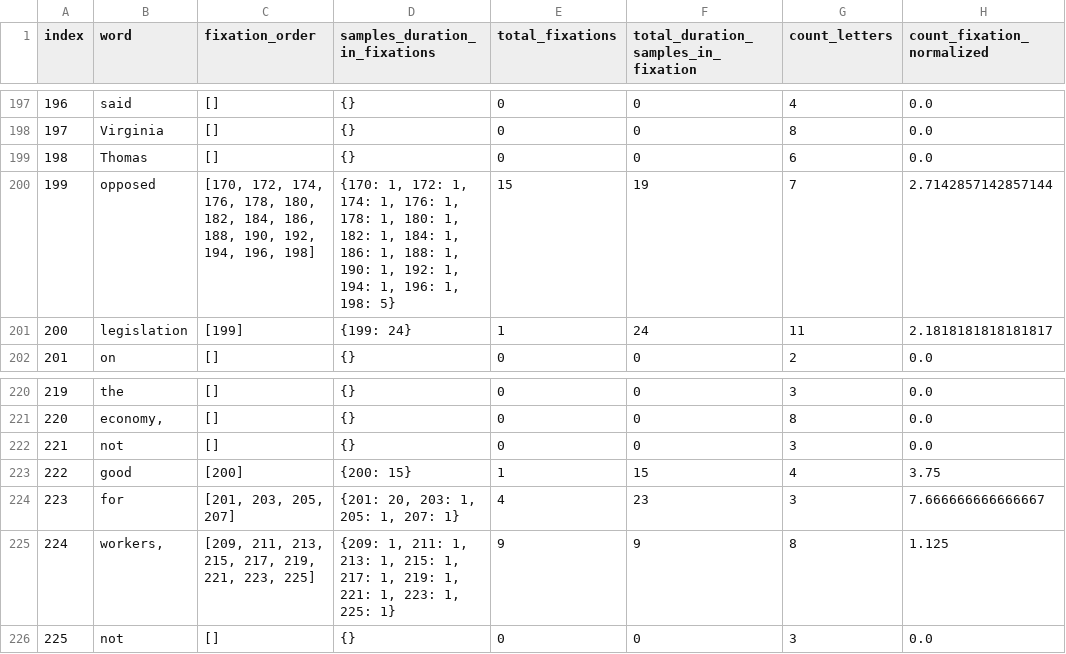
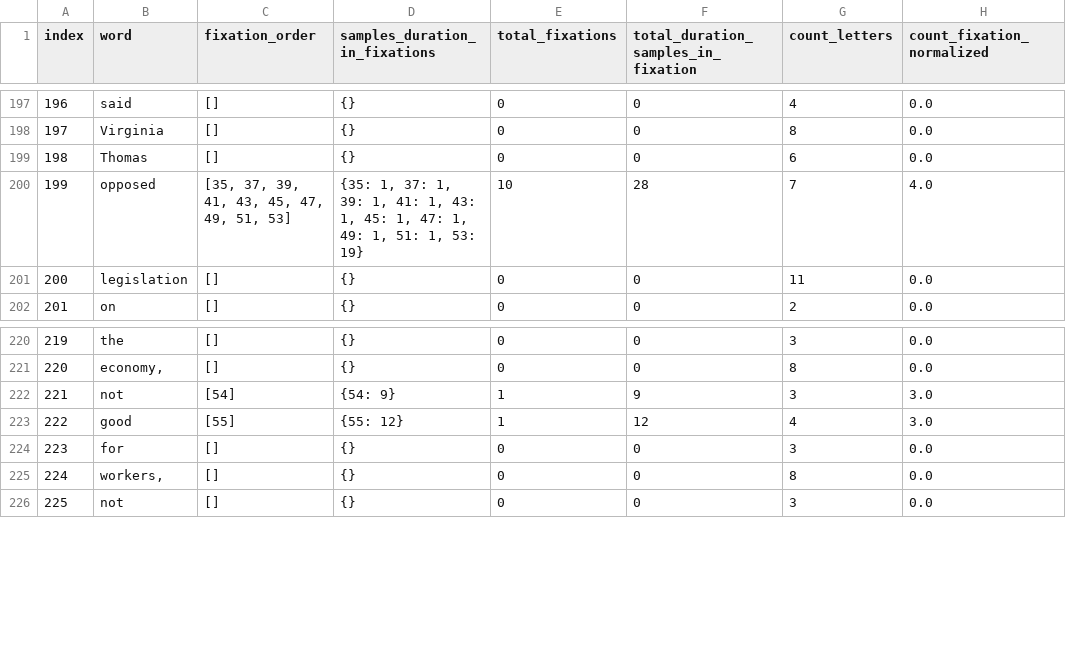
Before and after one commit to AdirBiran/SummarEyez, a CSV file: Results/123456789/Words/123456789_3.csv, drawn as a sheet; only a part is shown, gaps mark what is left out; the diff covers the shown part only.

```diff
--- a/Results/123456789/Words/123456789_3.csv
+++ b/Results/123456789/Words/123456789_3.csv
@@ -199,4 +199,4 @@ index,word,fixation_order,samples_duration_in_fixations,total_fixations,total_du
 198,Thomas,[],{},0,0,6,0.0
-199,opposed,"[170, 172, 174, 176, 178, 180, 182, 184, 186, 188, 190, 192, 194, 196, 198]","{170: 1, 172: 1, 174: 1, 176: 1, 178: 1, 180: 1, 182: 1, 184: 1, 186: 1, 188: 1, 190: 1, 192: 1, 194: 1, 196: 1, 198: 5}",15,19,7,2.7142857142857144
-200,legislation,[199],{199: 24},1,24,11,2.1818181818181817
+199,opposed,"[35, 37, 39, 41, 43, 45, 47, 49, 51, 53]","{35: 1, 37: 1, 39: 1, 41: 1, 43: 1, 45: 1, 47: 1, 49: 1, 51: 1, 53: 19}",10,28,7,4.0
+200,legislation,[],{},0,0,11,0.0
 201,on,[],{},0,0,2,0.0
@@ -221,6 +221,6 @@ index,word,fixation_order,samples_duration_in_fixations,total_fixations,total_du
 220,"economy,",[],{},0,0,8,0.0
-221,not,[],{},0,0,3,0.0
-222,good,[200],{200: 15},1,15,4,3.75
-223,for,"[201, 203, 205, 207]","{201: 20, 203: 1, 205: 1, 207: 1}",4,23,3,7.666666666666667
-224,"workers,","[209, 211, 213, 215, 217, 219, 221, 223, 225]","{209: 1, 211: 1, 213: 1, 215: 1, 217: 1, 219: 1, 221: 1, 223: 1, 225: 1}",9,9,8,1.125
+221,not,[54],{54: 9},1,9,3,3.0
+222,good,[55],{55: 12},1,12,4,3.0
+223,for,[],{},0,0,3,0.0
+224,"workers,",[],{},0,0,8,0.0
 225,not,[],{},0,0,3,0.0
```
Also changed, not shown: 104 edited cells elsewhere in this file, Results/123456789/Sentences/123456789_3.csv, Results/123456789/Sentences/123456789_5.csv, 11 other files.
